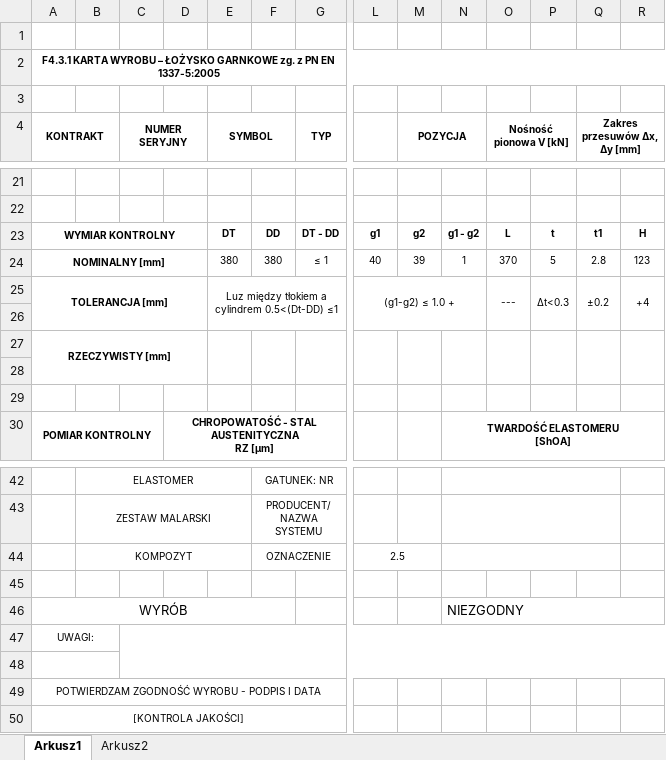
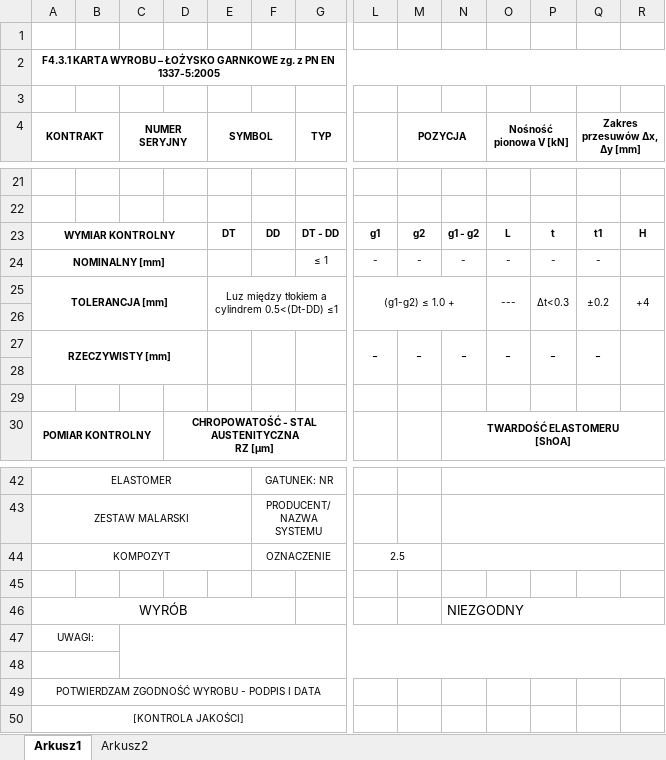
Before and after one commit to wowvaqa/Material-Manager, an Excel workbook: data/wzor_PF.xlsx, sheet Arkusz1, drawn as a sheet; only a part is shown, gaps mark what is left out; values as stored, in another font and other column widths than the file's, no borders; charts and pictures not drawn; removed rows and columns are numbered as before the commit, all else as after; rows hold the shown columns only; the diff covers the shown part only; the diff names each change by its address in the sheet, - before the commit and + after, or states it on an @@ line.

Commit message:
Dodanie obsługi tabeli typów wkładów elastomerowych. 	- Odczyt i zpapis typów do bazy danych. 	- Usunięcie typu z bazy danych. Aktualizacja wzorów kart dla łożysk garnkowych.

```diff
--- a/data/wzor_PF.xlsx (sheet Arkusz1)
+++ b/data/wzor_PF.xlsx (sheet Arkusz1)
-row 24: NOMINALNY [mm] |  |  |  | 380 | 380 | ≤ 1 | 40 | 39 | 1 | 370 | 5 | 2.8 | 123
+row 24: NOMINALNY [mm] |  |  |  |  |  | ≤ 1 | - | - | - | - | - | -
-row 27: RZECZYWISTY [mm]
+row 27: RZECZYWISTY [mm] |  |  |  |  |  |  | - | - | - | - | - | -
-A42 (KONTRAKT): (empty)
+A42 (KONTRAKT): ELASTOMER
+A42:E42 merged
-B42: ELASTOMER
+B42: (empty)
-B42:E42 merged
-N42:Q42 merged
+N42:R42 merged
-A43 (KONTRAKT): (empty)
+A43 (KONTRAKT): ZESTAW MALARSKI
+A43:E43 merged
-B43: ZESTAW MALARSKI
+B43: (empty)
-B43:E43 merged
-N43:Q43 merged
+N43:R43 merged
-A44 (KONTRAKT): (empty)
+A44 (KONTRAKT): KOMPOZYT
+A44:E44 merged
-B44: KOMPOZYT
+B44: (empty)
-B44:E44 merged
-N44:Q44 merged
+N44:R44 merged
```
Also changed, not shown: 10 edited cells, cell formats and merged cells elsewhere in this sheet, sheet Arkusz2, charts or pictures, data/wzor_PG.xlsx, data/wzor_PS.xlsx, 7 other files.
